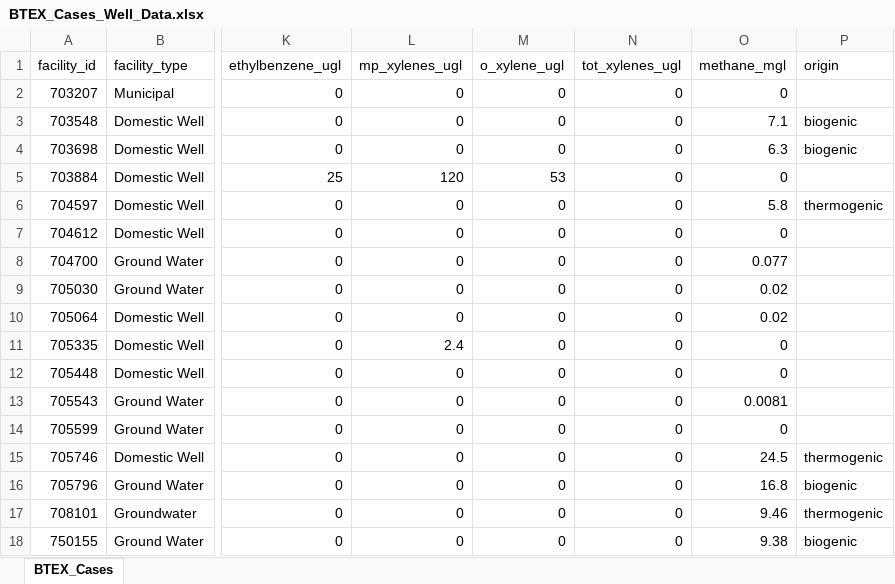
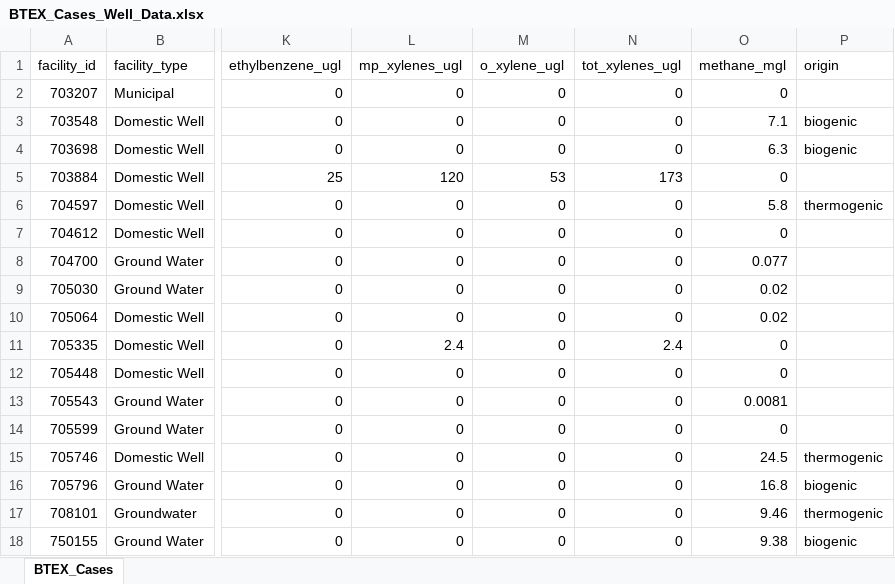
Before and after one commit to schroedermark165/BTEX_VC, an Excel workbook: Output/Final_Exports/BTEX_Cases_Well_Data.xlsx, sheet BTEX_Cases, drawn as a sheet; only a part is shown, gaps mark what is left out; values as stored, in another font and other column widths than the file's, no borders; the diff names each change by its address in the sheet, - before the commit and + after, or states it on an @@ line.

Commit message:
basic changes to aquifer plot. added mcl lines

```diff
--- a/Output/Final_Exports/BTEX_Cases_Well_Data.xlsx (sheet BTEX_Cases)
+++ b/Output/Final_Exports/BTEX_Cases_Well_Data.xlsx (sheet BTEX_Cases)
-N5 (tot_xylenes_ugl): 0
+N5 (tot_xylenes_ugl): 173
-N11 (tot_xylenes_ugl): 0
+N11 (tot_xylenes_ugl): 2.4
```
Also changed, not shown: 2 other files.
